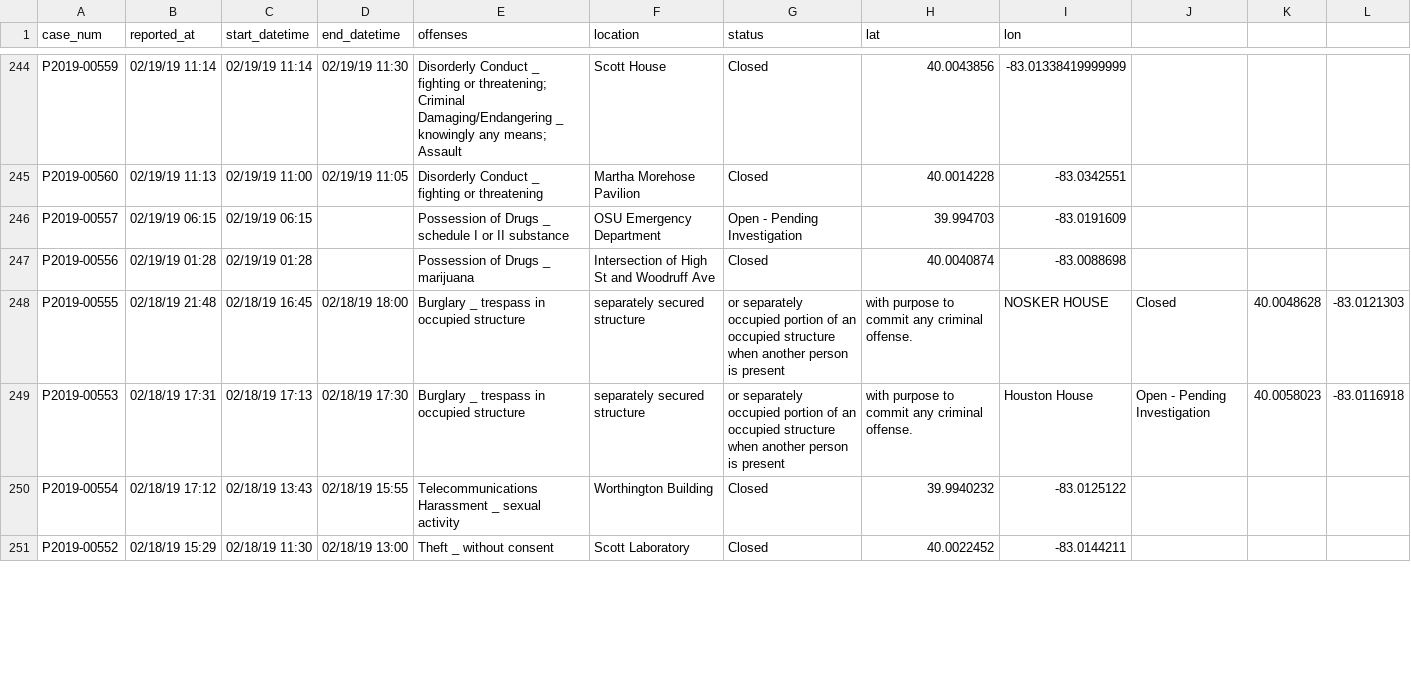
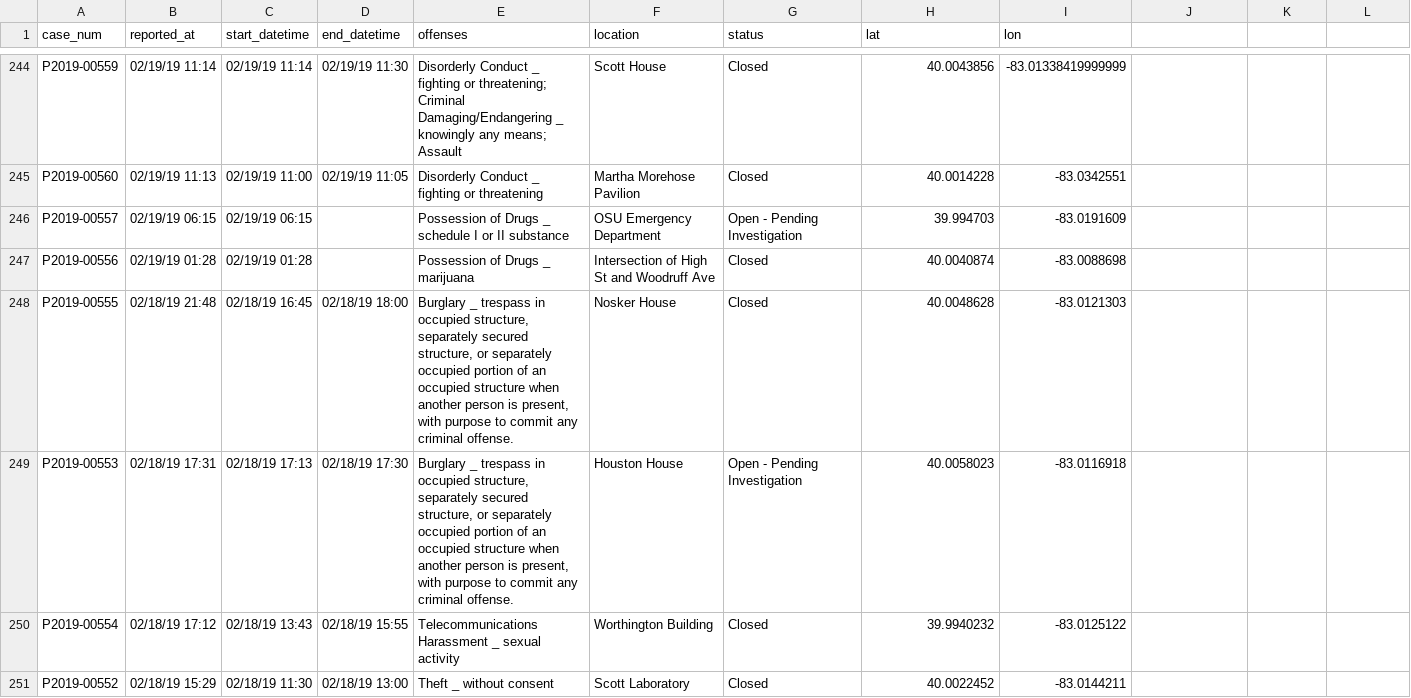
Before and after one commit to Conway/OSU-Data, a CSV file: crime/osu_crimes.csv, drawn as a sheet; only a part is shown, gaps mark what is left out; the diff covers the shown part only.

Commit message:
Update osu_crimes.csv

```diff
--- a/crime/osu_crimes.csv
+++ b/crime/osu_crimes.csv
@@ -247,4 +247,4 @@ P2019-00557,02/19/19 06:15,02/19/19 06:15,,Possession of Drugs _ schedule I or I
 P2019-00556,02/19/19 01:28,02/19/19 01:28,,Possession of Drugs _ marijuana,Intersection of High St and Woodruff Ave,Closed,40.0040874,-83.0088698
-P2019-00555,02/18/19 21:48,02/18/19 16:45,02/18/19 18:00,Burglary _ trespass in occupied structure, separately secured structure, or separately occupied portion of an occupied structure when another person is present, with purpose to commit any criminal offense.,NOSKER HOUSE,Closed,40.0048628,-83.0121303
-P2019-00553,02/18/19 17:31,02/18/19 17:13,02/18/19 17:30,Burglary _ trespass in occupied structure, separately secured structure, or separately occupied portion of an occupied structure when another person is present, with purpose to commit any criminal offense.,Houston House,Open - Pending Investigation,40.0058023,-83.0116918
+P2019-00555,02/18/19 21:48,02/18/19 16:45,02/18/19 18:00,"Burglary _ trespass in occupied structure, separately secured structure, or separately occupied portion of an occupied structure when another person is present, with purpose to commit any criminal offense.",Nosker House,Closed,40.0048628,-83.0121303
+P2019-00553,02/18/19 17:31,02/18/19 17:13,02/18/19 17:30,"Burglary _ trespass in occupied structure, separately secured structure, or separately occupied portion of an occupied structure when another person is present, with purpose to commit any criminal offense.",Houston House,Open - Pending Investigation,40.0058023,-83.0116918
 P2019-00554,02/18/19 17:12,02/18/19 13:43,02/18/19 15:55,Telecommunications Harassment _ sexual activity,Worthington Building,Closed,39.9940232,-83.0125122
```
Also changed, not shown: 120 edited cells elsewhere in this file.
